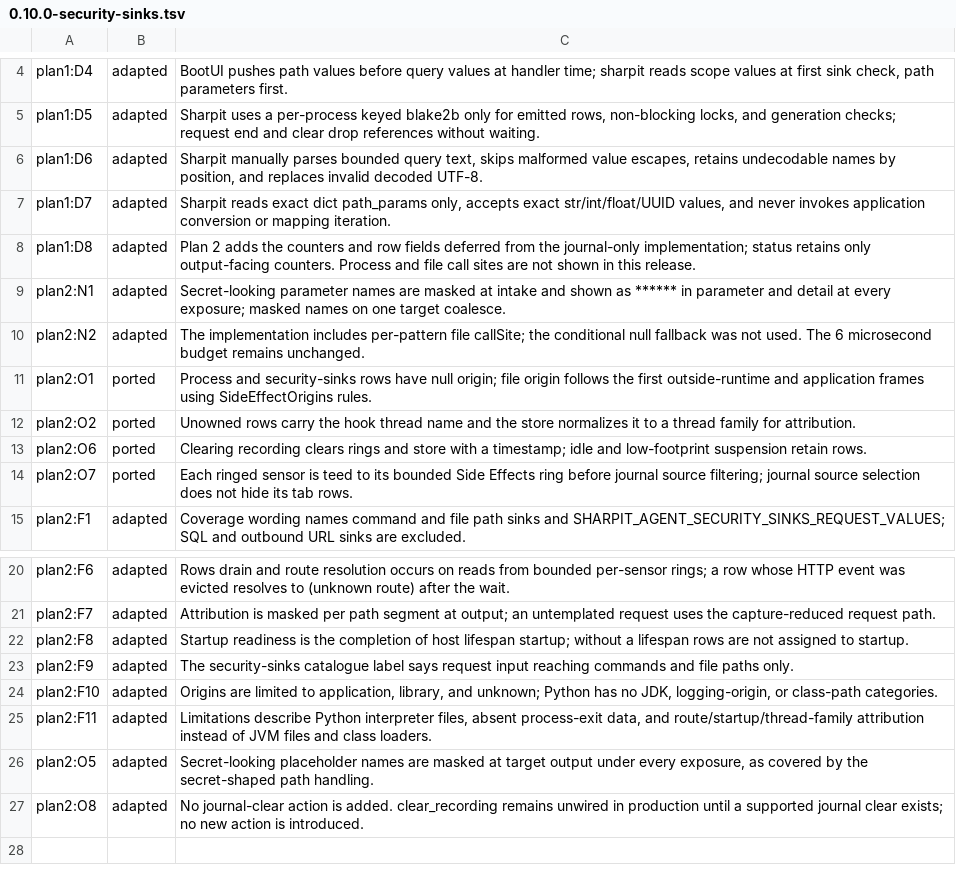
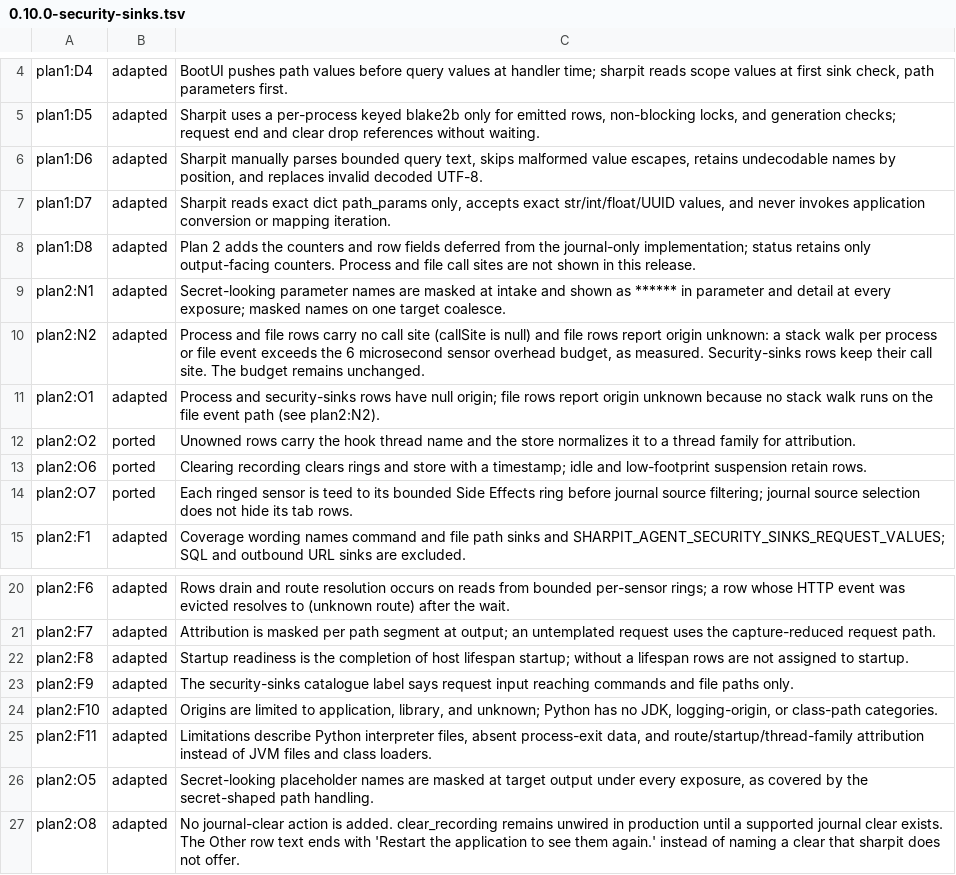
Before and after one commit to ffroliva/sharpit, a TSV file: docs/reference/matrix-updates/0.10.0-security-sinks.tsv, drawn as a sheet; only a part is shown, gaps mark what is left out.

Commit message:
docs: record the call-site and Other-row outcomes as adaptations
Signed-off-by: Flavio Oliva <ffroliva@gmail.com>

```diff
--- a/docs/reference/matrix-updates/0.10.0-security-sinks.tsv
+++ b/docs/reference/matrix-updates/0.10.0-security-sinks.tsv
@@ -9,4 +9,4 @@ plan1:D8	adapted	Plan 2 adds the counters and row fields deferred from the journ
 plan2:N1	adapted	Secret-looking parameter names are masked at intake and shown as ****** in parameter and detail at every exposure; masked names on one target coalesce.
-plan2:N2	adapted	The implementation includes per-pattern file callSite; the conditional null fallback was not used. The 6 microsecond budget remains unchanged.
-plan2:O1	ported	Process and security-sinks rows have null origin; file origin follows the first outside-runtime and application frames using SideEffectOrigins rules.
+plan2:N2	adapted	Process and file rows carry no call site (callSite is null) and file rows report origin unknown: a stack walk per process or file event exceeds the 6 microsecond sensor overhead budget, as measured. Security-sinks rows keep their call site. The budget remains unchanged.
+plan2:O1	adapted	Process and security-sinks rows have null origin; file rows report origin unknown because no stack walk runs on the file event path (see plan2:N2).
 plan2:O2	ported	Unowned rows carry the hook thread name and the store normalizes it to a thread family for attribution.
@@ -26,2 +26,2 @@ plan2:F11	adapted	Limitations describe Python interpreter files, absent process-
 plan2:O5	adapted	Secret-looking placeholder names are masked at target output under every exposure, as covered by the secret-shaped path handling.
-plan2:O8	adapted	No journal-clear action is added. clear_recording remains unwired in production until a supported journal clear exists; no new action is introduced.
+plan2:O8	adapted	No journal-clear action is added. clear_recording remains unwired in production until a supported journal clear exists. The Other row text ends with 'Restart the application to see them again.' instead of naming a clear that sharpit does not offer.
```
Also changed, not shown: 1 other file.
